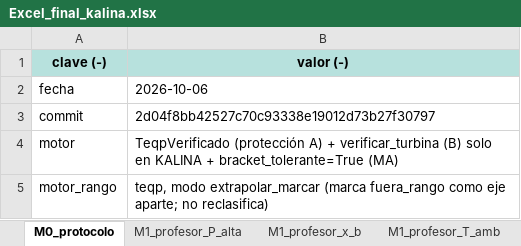
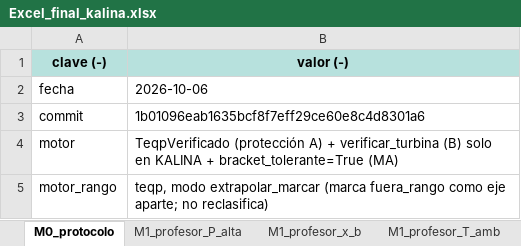
Before and after one commit to Andressc19/cycle-kalina, an Excel workbook: datos/Excel_final_kalina.xlsx, sheet M0_protocolo, drawn as a sheet; only a part is shown; values as stored, in another font and other column widths than the file's, no borders; the diff names each change by its address in the sheet, - before the commit and + after, or states it on an @@ line.

```diff
--- a/datos/Excel_final_kalina.xlsx (sheet M0_protocolo)
+++ b/datos/Excel_final_kalina.xlsx (sheet M0_protocolo)
-B3 (valor (-)): 2d04f8bb42527c70c93338e19012d73b27f30797
+B3 (valor (-)): 1b01096eab1635bcf8f7eff29ce60e8c4d8301a6
```
Also changed, not shown: sheet Resumen, other sheet tabs, 17 other files.
